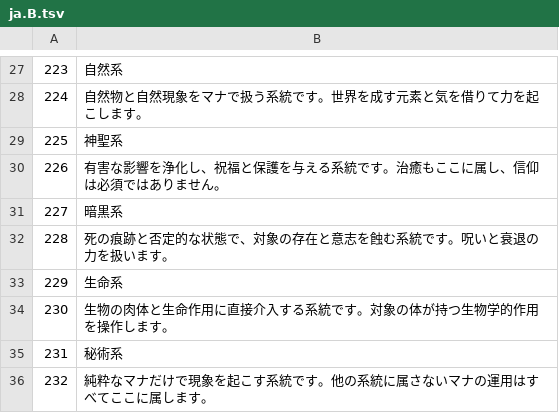
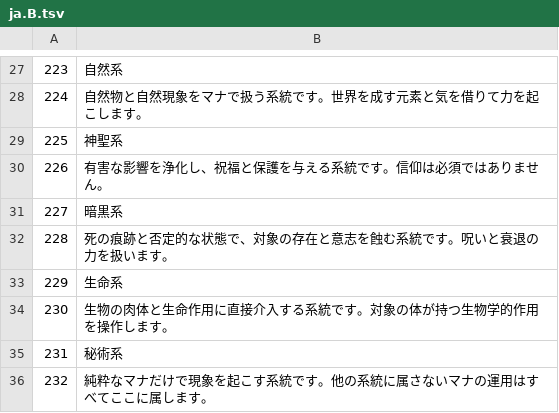
Before and after one commit to mubu1197/mubu1197.github.io, a TSV file: translation/src/ja.B.tsv, drawn as a sheet; only a part is shown, gaps mark what is left out.

```diff
--- a/translation/src/ja.B.tsv
+++ b/translation/src/ja.B.tsv
@@ -29,3 +29,3 @@
 225	神聖系
-226	有害な影響を浄化し、祝福と保護を与える系統です。治癒もここに属し、信仰は必須ではありません。
+226	有害な影響を浄化し、祝福と保護を与える系統です。信仰は必須ではありません。
 227	暗黒系
```
Also changed, not shown: translation/src/en.B.tsv, translation/src/es.B.tsv, 7 other files.
